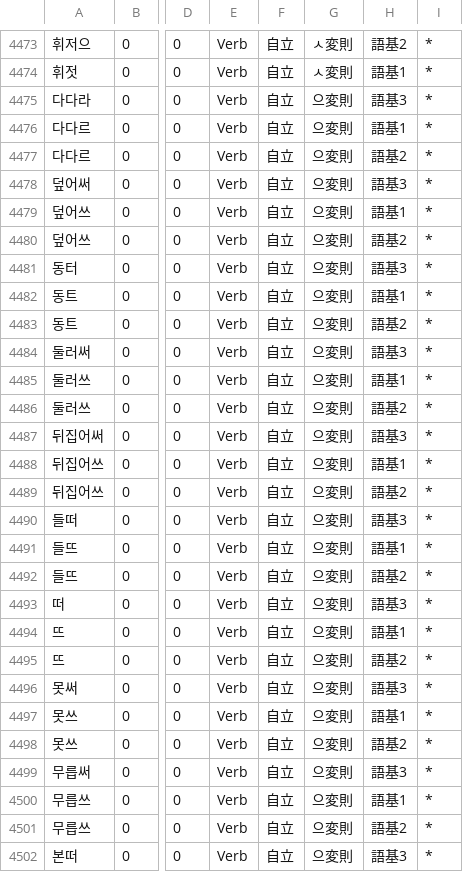
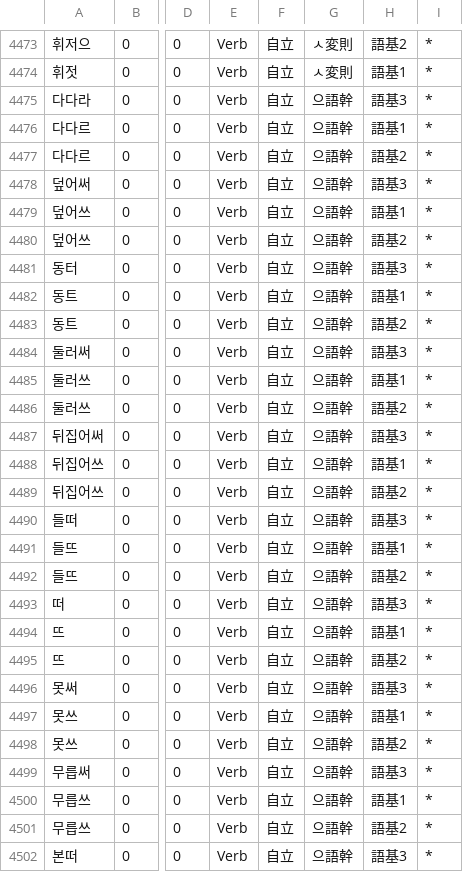
Before and after one commit to okikirmui/nkhandic, a CSV file: seed/Verb.supplement_1.over5.csv, drawn as a sheet; only a part is shown, gaps mark what is left out; the diff covers the shown part only; the diff names each change by its address in the sheet, - before the commit and + after, or states it on an @@ line.

```diff
--- a/seed/Verb.supplement_1.over5.csv
+++ b/seed/Verb.supplement_1.over5.csv
-G4475:G4502: 으変則
+G4475:G4502: 으語幹
```
Also changed, not shown: 26 edited cells elsewhere in this file, seed/Noun.B.csv, seed/Noun.misc.csv, 2 other files.
